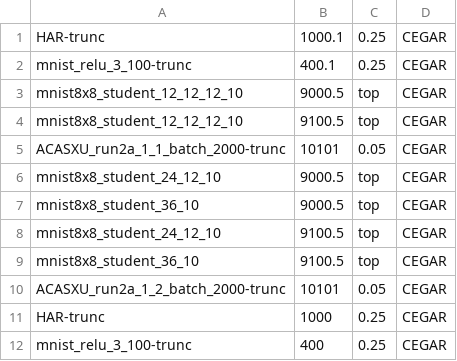
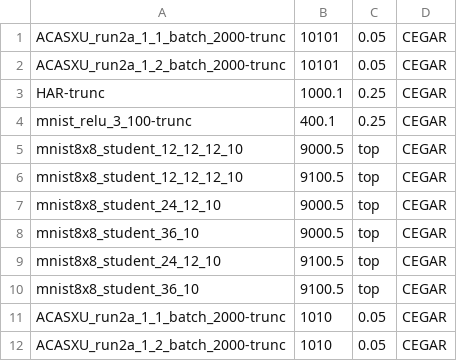
Before and after one commit to samysweb/nnequiv-experiments, a CSV file: instances.csv, drawn as a sheet.

```diff
--- a/instances.csv
+++ b/instances.csv
@@ -1 +1,3 @@
+ACASXU_run2a_1_1_batch_2000-trunc,10101,0.05,CEGAR
+ACASXU_run2a_1_2_batch_2000-trunc,10101,0.05,CEGAR
 HAR-trunc,1000.1,0.25,CEGAR
@@ -4,3 +6,2 @@ mnist8x8_student_12_12_12_10,9000.5,top,CEGAR
 mnist8x8_student_12_12_12_10,9100.5,top,CEGAR
-ACASXU_run2a_1_1_batch_2000-trunc,10101,0.05,CEGAR
 mnist8x8_student_24_12_10,9000.5,top,CEGAR
@@ -9,4 +10,3 @@ mnist8x8_student_24_12_10,9100.5,top,CEGAR
 mnist8x8_student_36_10,9100.5,top,CEGAR
-ACASXU_run2a_1_2_batch_2000-trunc,10101,0.05,CEGAR
-HAR-trunc,1000,0.25,CEGAR
-mnist_relu_3_100-trunc,400,0.25,CEGAR
+ACASXU_run2a_1_1_batch_2000-trunc,1010,0.05,CEGAR
+ACASXU_run2a_1_2_batch_2000-trunc,1010,0.05,CEGAR
```
Also changed, not shown: 1 other file.
